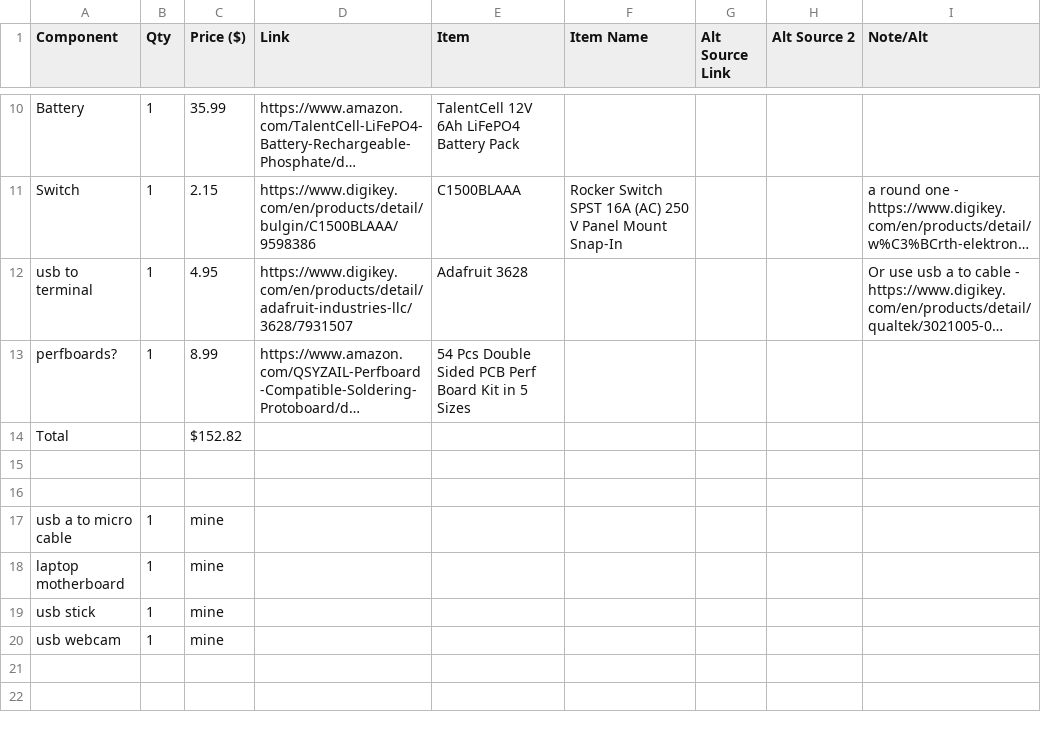
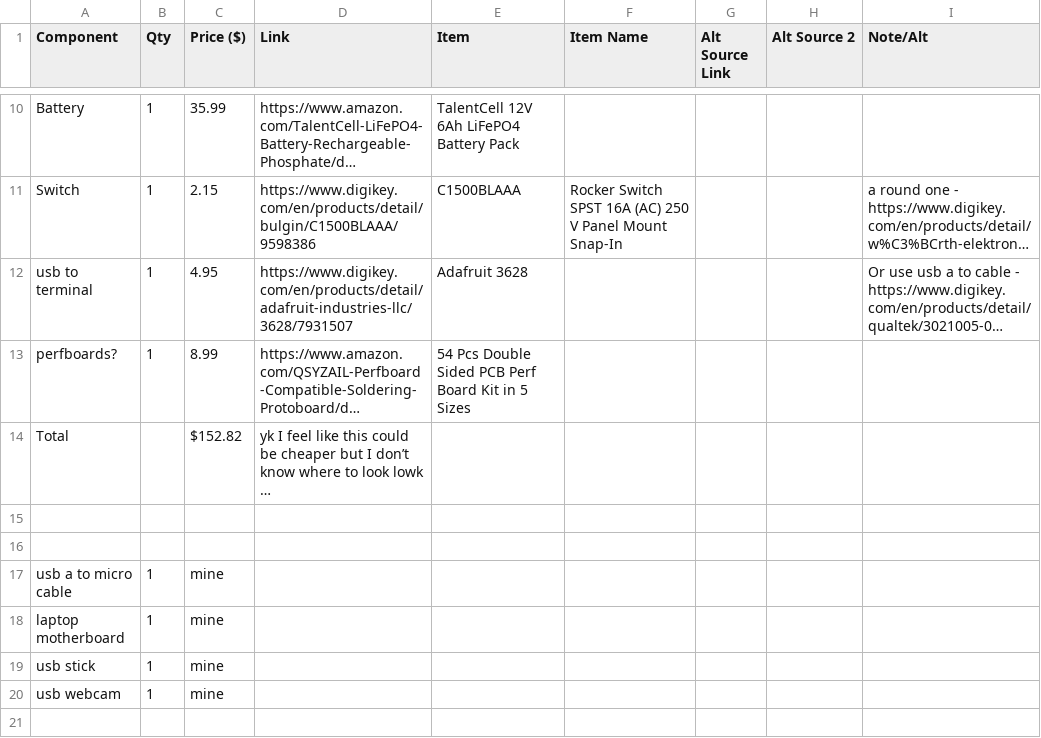
Before and after one commit to tranquil-tr0/late, a CSV file: BOM.csv, drawn as a sheet; only a part is shown, gaps mark what is left out; the shorter side is filled out with more unchanged rows; long unchanged cells end in …; the diff names each change by its address in the sheet, - before the commit and + after, or states it on an @@ line.

Commit message:
add a comment

```diff
--- a/BOM.csv
+++ b/BOM.csv
-D14 (Link): (empty)
+D14 (Link): yk I feel like this could be cheaper but I don’t know where to look lowk …
```
